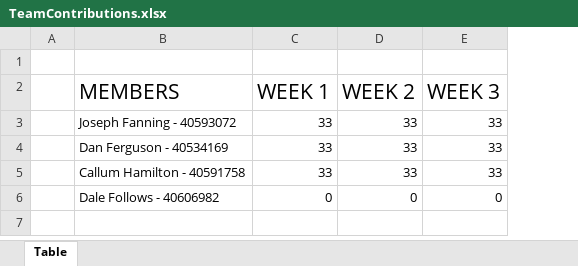
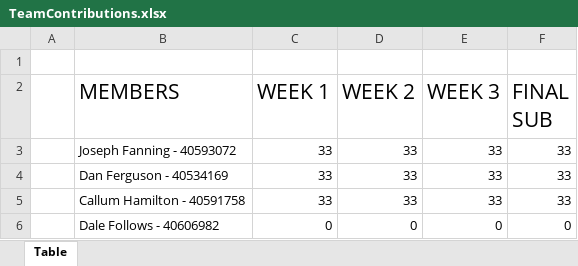
Before and after one commit to josephfanning/CW-Group19, an Excel workbook: TeamContributions.xlsx, sheet Table, drawn as a sheet; values as stored, in another font and other column widths than the file's, no borders; table styles not drawn; the diff names each change by its address in the sheet, - before the commit and + after, or states it on an @@ line.

Commit message:
Add files via upload
Updated team contributions

```diff
--- a/TeamContributions.xlsx (sheet Table)
+++ b/TeamContributions.xlsx (sheet Table)
+column F (FINAL SUB), rows 3-6: 33 | 33 | 33 | 0
```
